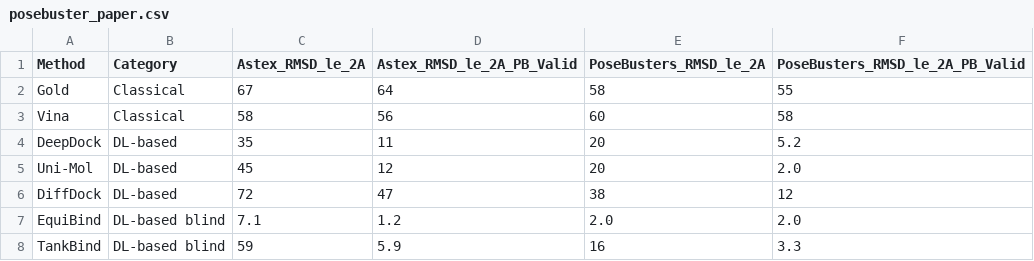
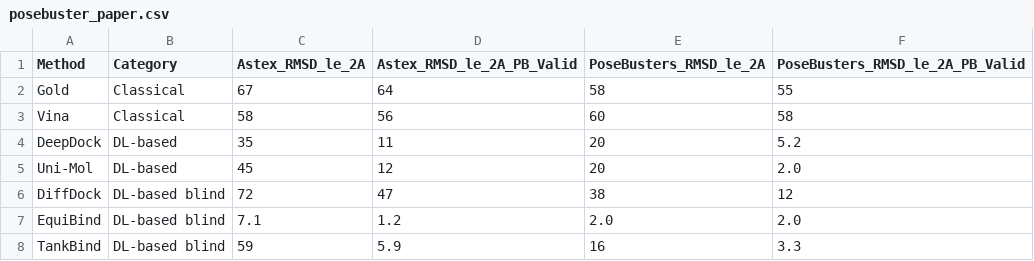
Before and after one commit to hovo1990/nf-core-hpcdockbench, a CSV file: assets/posebuster_paper.csv, drawn as a sheet.

```diff
--- a/assets/posebuster_paper.csv
+++ b/assets/posebuster_paper.csv
@@ -5,3 +5,3 @@ DeepDock,DL-based,35,11,20,5.2
 Uni-Mol,DL-based,45,12,20,2.0
-DiffDock,DL-based,72,47,38,12
+DiffDock,DL-based blind,72,47,38,12
 EquiBind,DL-based blind,7.1,1.2,2.0,2.0
```
Also changed, not shown: 1 other file.
